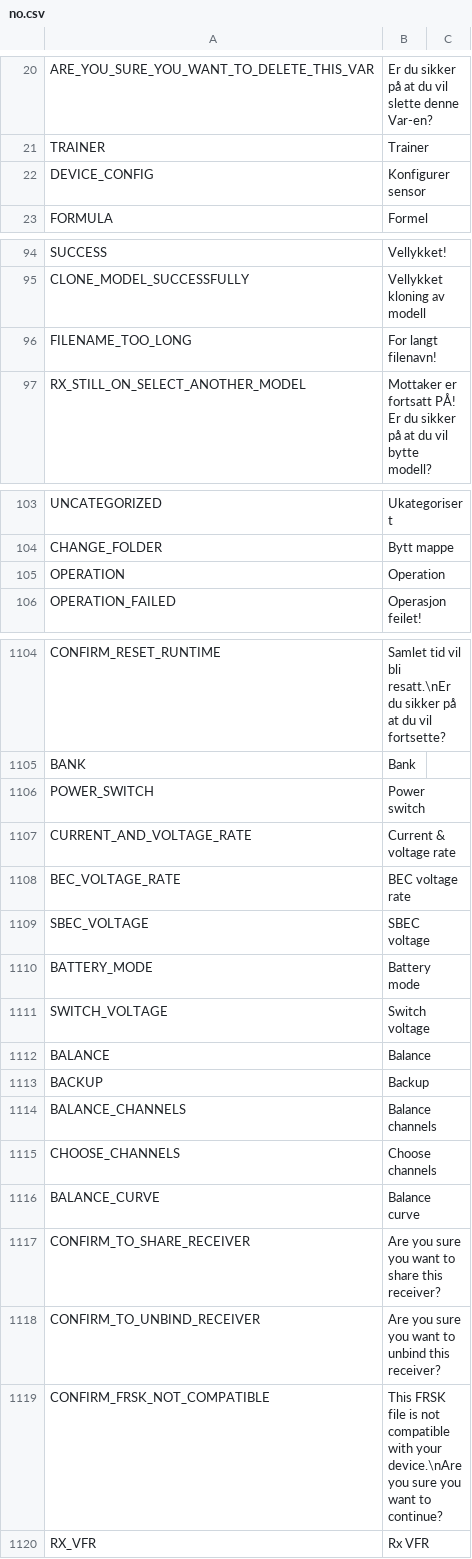
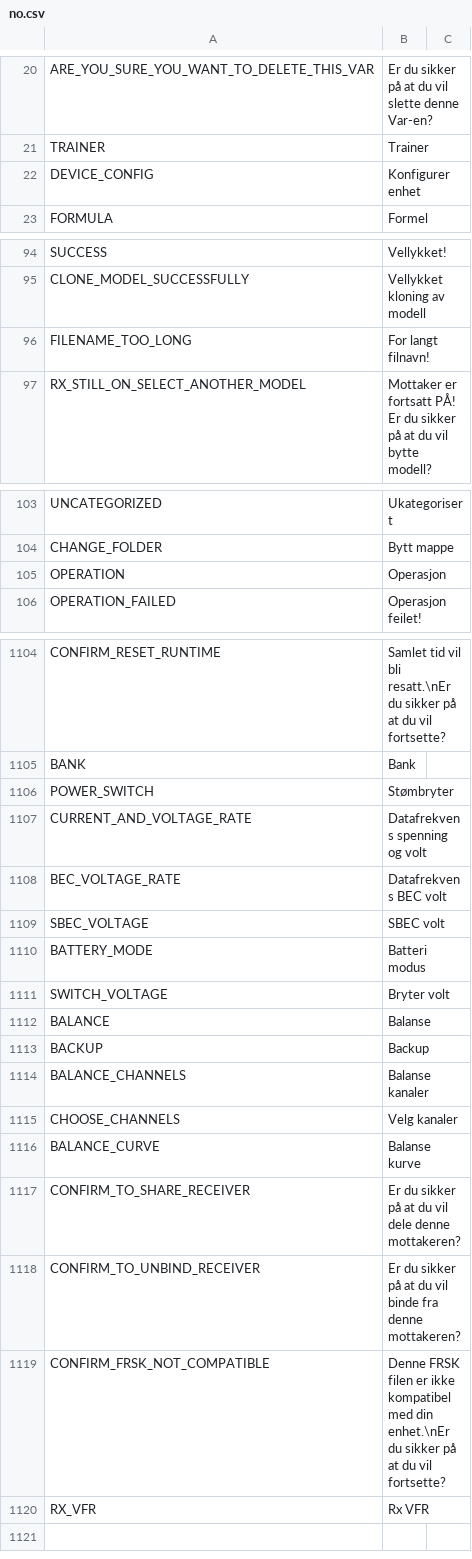
Before and after one commit to tbrautaset/ETHOS-Feedback-Community, a CSV file: translations/display/no.csv, drawn as a sheet; only a part is shown, gaps mark what is left out; the diff covers the shown part only.

Commit message:
NO translations - Fixes #4790

```diff
--- a/translations/display/no.csv
+++ b/translations/display/no.csv
@@ -21,3 +21,3 @@ ARE_YOU_SURE_YOU_WANT_TO_DELETE_THIS_VAR,"Er du sikker på at du vil slette denn
 TRAINER,"Trainer"
-DEVICE_CONFIG,"Konfigurer sensor"
+DEVICE_CONFIG,"Konfigurer enhet"
 FORMULA,"Formel"
@@ -95,3 +95,3 @@ SUCCESS,"Vellykket!"
 CLONE_MODEL_SUCCESSFULLY,"Vellykket kloning av modell"
-FILENAME_TOO_LONG,"For langt filenavn!"
+FILENAME_TOO_LONG,"For langt filnavn!"
 RX_STILL_ON_SELECT_ANOTHER_MODEL,"Mottaker er fortsatt PÅ! Er du sikker på at du vil bytte modell?"
@@ -104,3 +104,3 @@ UNCATEGORIZED,"Ukategorisert"
 CHANGE_FOLDER,"Bytt mappe"
-OPERATION,"Operation"
+OPERATION,"Operasjon"
 OPERATION_FAILED,"Operasjon feilet!"
@@ -1105,16 +1105,16 @@ CONFIRM_RESET_RUNTIME,"Samlet tid vil bli resatt.\nEr du sikker på at du vil fo
 BANK,"Bank"
-POWER_SWITCH,"Power switch"
-CURRENT_AND_VOLTAGE_RATE,"Current & voltage rate"
-BEC_VOLTAGE_RATE,"BEC voltage rate"
-SBEC_VOLTAGE,"SBEC voltage"
-BATTERY_MODE,"Battery mode"
-SWITCH_VOLTAGE,"Switch voltage"
-BALANCE,"Balance"
+POWER_SWITCH,"Stømbryter"
+CURRENT_AND_VOLTAGE_RATE,"Datafrekvens spenning og volt"
+BEC_VOLTAGE_RATE,"Datafrekvens BEC volt"
+SBEC_VOLTAGE,"SBEC volt"
+BATTERY_MODE,"Batteri modus"
+SWITCH_VOLTAGE,"Bryter volt"
+BALANCE,"Balanse"
 BACKUP,"Backup"
-BALANCE_CHANNELS,"Balance channels"
-CHOOSE_CHANNELS,"Choose channels"
-BALANCE_CURVE,"Balance curve"
-CONFIRM_TO_SHARE_RECEIVER,"Are you sure you want to share this receiver?"
-CONFIRM_TO_UNBIND_RECEIVER,"Are you sure you want to unbind this receiver?"
-CONFIRM_FRSK_NOT_COMPATIBLE,"This FRSK file is not compatible with your device.\nAre you sure you want to continue?"
+BALANCE_CHANNELS,"Balanse kanaler"
+CHOOSE_CHANNELS,"Velg kanaler"
+BALANCE_CURVE,"Balanse kurve"
+CONFIRM_TO_SHARE_RECEIVER,"Er du sikker på at du vil dele denne mottakeren?"
+CONFIRM_TO_UNBIND_RECEIVER,"Er du sikker på at du vil binde fra denne mottakeren?"
+CONFIRM_FRSK_NOT_COMPATIBLE,"Denne FRSK filen er ikke kompatibel med din enhet.\nEr du sikker på at du vil fortsette?"
 RX_VFR,"Rx VFR"
```
Also changed, not shown: 12 edited cells elsewhere in this file.
